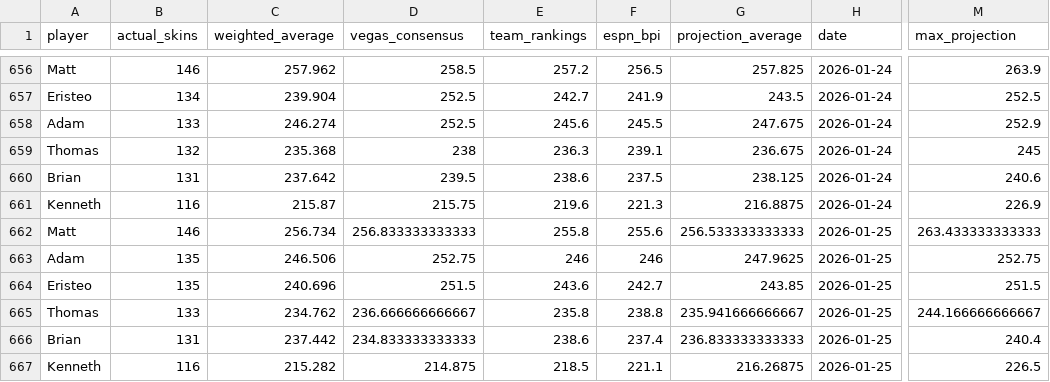
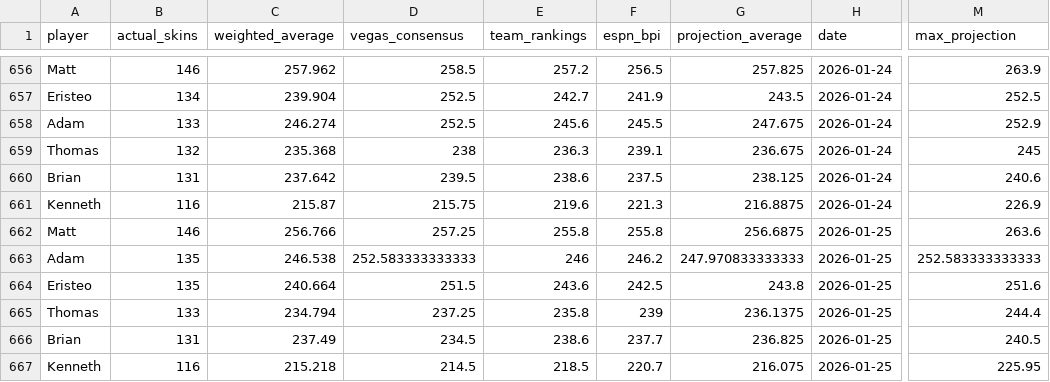
Before and after one commit to ejperez2/skins-standings, a CSV file: standings_history.csv, drawn as a sheet; only a part is shown, gaps mark what is left out; the diff names each change by its address in the sheet, - before the commit and + after, or states it on an @@ line.

```diff
--- a/standings_history.csv
+++ b/standings_history.csv
-C662 (weighted_average): 256.734
+C662 (weighted_average): 256.766
-D662 (vegas_consensus): 256.833333333333
+D662 (vegas_consensus): 257.25
-F662 (espn_bpi): 255.6
+F662 (espn_bpi): 255.8
-G662 (projection_average): 256.533333333333
+G662 (projection_average): 256.6875
-M662 (max_projection): 263.433333333333
+M662 (max_projection): 263.6
-C663 (weighted_average): 246.506
+C663 (weighted_average): 246.538
-D663 (vegas_consensus): 252.75
+D663 (vegas_consensus): 252.583333333333
-F663 (espn_bpi): 246
+F663 (espn_bpi): 246.2
-G663 (projection_average): 247.9625
+G663 (projection_average): 247.970833333333
-M663 (max_projection): 252.75
+M663 (max_projection): 252.583333333333
-C664 (weighted_average): 240.696
+C664 (weighted_average): 240.664
-F664 (espn_bpi): 242.7
+F664 (espn_bpi): 242.5
-G664 (projection_average): 243.85
+G664 (projection_average): 243.8
-M664 (max_projection): 251.5
+M664 (max_projection): 251.6
-C665 (weighted_average): 234.762
+C665 (weighted_average): 234.794
-D665 (vegas_consensus): 236.666666666667
+D665 (vegas_consensus): 237.25
-F665 (espn_bpi): 238.8
+F665 (espn_bpi): 239
-G665 (projection_average): 235.941666666667
+G665 (projection_average): 236.1375
-M665 (max_projection): 244.166666666667
+M665 (max_projection): 244.4
-C666 (weighted_average): 237.442
+C666 (weighted_average): 237.49
-D666 (vegas_consensus): 234.833333333333
+D666 (vegas_consensus): 234.5
-F666 (espn_bpi): 237.4
+F666 (espn_bpi): 237.7
-G666 (projection_average): 236.833333333333
+G666 (projection_average): 236.825
-M666 (max_projection): 240.4
+M666 (max_projection): 240.5
-C667 (weighted_average): 215.282
+C667 (weighted_average): 215.218
-D667 (vegas_consensus): 214.875
+D667 (vegas_consensus): 214.5
-F667 (espn_bpi): 221.1
+F667 (espn_bpi): 220.7
-G667 (projection_average): 216.26875
+G667 (projection_average): 216.075
-M667 (max_projection): 226.5
+M667 (max_projection): 225.95
```
Also changed, not shown: team_vegas_history.csv, 1 other file.
